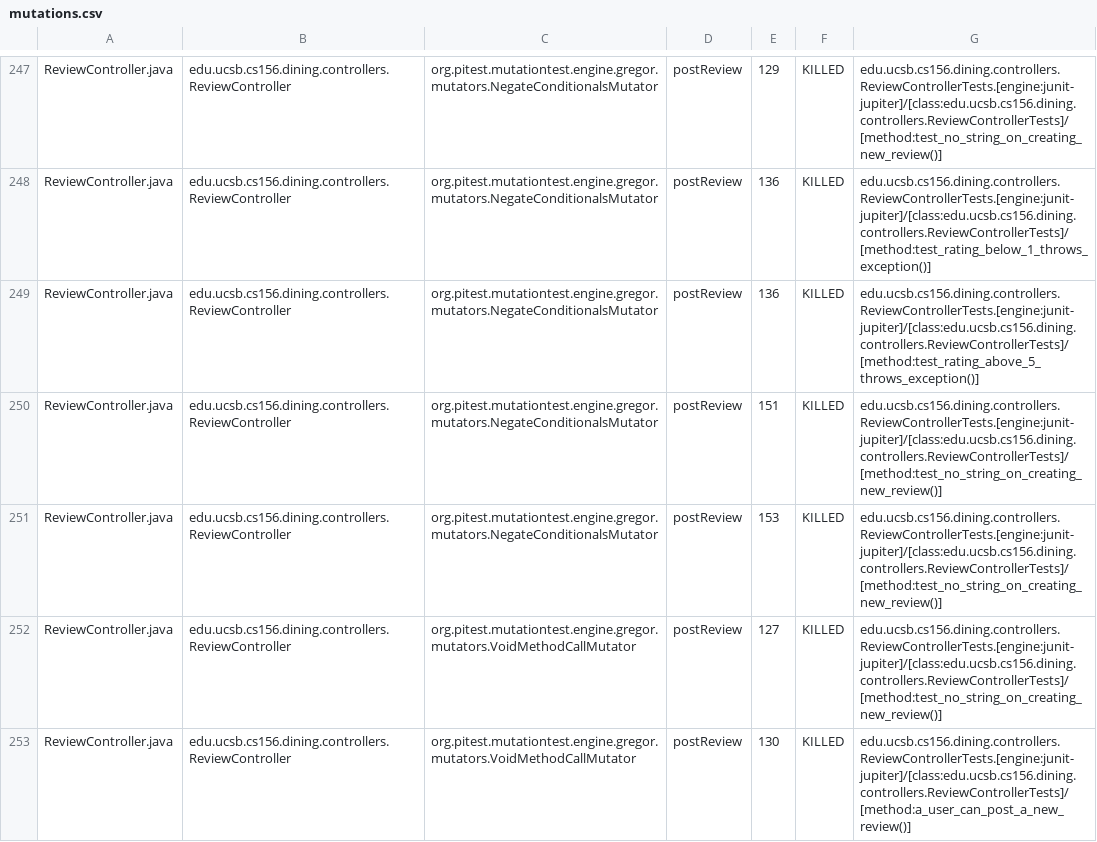
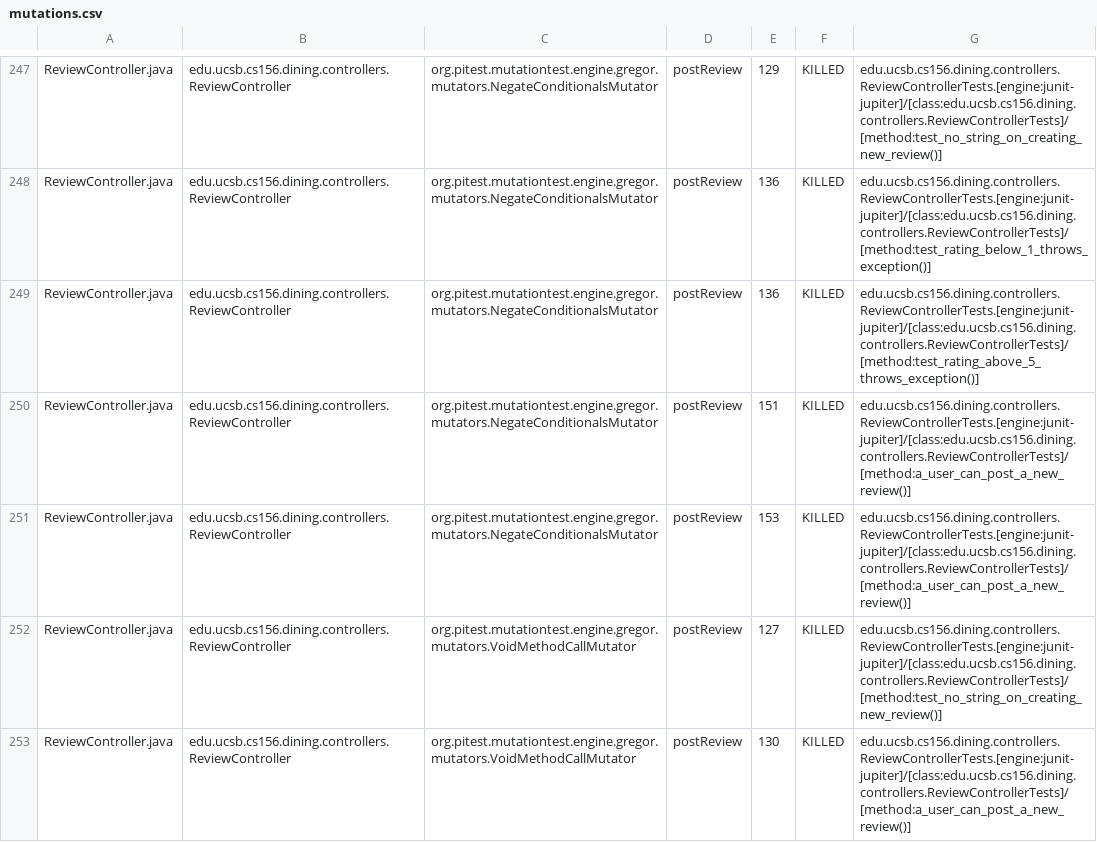
Before and after one commit to ucsb-cs156-f26/proj-dining-f26-06, a CSV file: prs/23/pitest/mutations.csv, drawn as a sheet; only a part is shown, gaps mark what is left out.

Commit message:
Deploying to gh-pages from @ ucsb-cs156-f26/proj-dining-f26-06@eb8f4b894a96d0e269288831aa47741f1bd37c7a 🚀

```diff
--- a/prs/23/pitest/mutations.csv
+++ b/prs/23/pitest/mutations.csv
@@ -249,4 +249,4 @@ ReviewController.java,edu.ucsb.cs156.dining.controllers.ReviewController,org.pit
 ReviewController.java,edu.ucsb.cs156.dining.controllers.ReviewController,org.pitest.mutationtest.engine.gregor.mutators.NegateConditionalsMutator,postReview,136,KILLED,edu.ucsb.cs156.dining.controllers.ReviewControllerTests.[engine:junit-jupiter]/[class:edu.ucsb.cs156.dining.controllers.ReviewControllerTests]/[method:test_rating_above_5_throws_exception()]
-ReviewController.java,edu.ucsb.cs156.dining.controllers.ReviewController,org.pitest.mutationtest.engine.gregor.mutators.NegateConditionalsMutator,postReview,151,KILLED,edu.ucsb.cs156.dining.controllers.ReviewControllerTests.[engine:junit-jupiter]/[class:edu.ucsb.cs156.dining.controllers.ReviewControllerTests]/[method:test_no_string_on_creating_new_review()]
-ReviewController.java,edu.ucsb.cs156.dining.controllers.ReviewController,org.pitest.mutationtest.engine.gregor.mutators.NegateConditionalsMutator,postReview,153,KILLED,edu.ucsb.cs156.dining.controllers.ReviewControllerTests.[engine:junit-jupiter]/[class:edu.ucsb.cs156.dining.controllers.ReviewControllerTests]/[method:test_no_string_on_creating_new_review()]
+ReviewController.java,edu.ucsb.cs156.dining.controllers.ReviewController,org.pitest.mutationtest.engine.gregor.mutators.NegateConditionalsMutator,postReview,151,KILLED,edu.ucsb.cs156.dining.controllers.ReviewControllerTests.[engine:junit-jupiter]/[class:edu.ucsb.cs156.dining.controllers.ReviewControllerTests]/[method:a_user_can_post_a_new_review()]
+ReviewController.java,edu.ucsb.cs156.dining.controllers.ReviewController,org.pitest.mutationtest.engine.gregor.mutators.NegateConditionalsMutator,postReview,153,KILLED,edu.ucsb.cs156.dining.controllers.ReviewControllerTests.[engine:junit-jupiter]/[class:edu.ucsb.cs156.dining.controllers.ReviewControllerTests]/[method:a_user_can_post_a_new_review()]
 ReviewController.java,edu.ucsb.cs156.dining.controllers.ReviewController,org.pitest.mutationtest.engine.gregor.mutators.VoidMethodCallMutator,postReview,127,KILLED,edu.ucsb.cs156.dining.controllers.ReviewControllerTests.[engine:junit-jupiter]/[class:edu.ucsb.cs156.dining.controllers.ReviewControllerTests]/[method:test_no_string_on_creating_new_review()]
```
Also changed, not shown: 29 other files.
